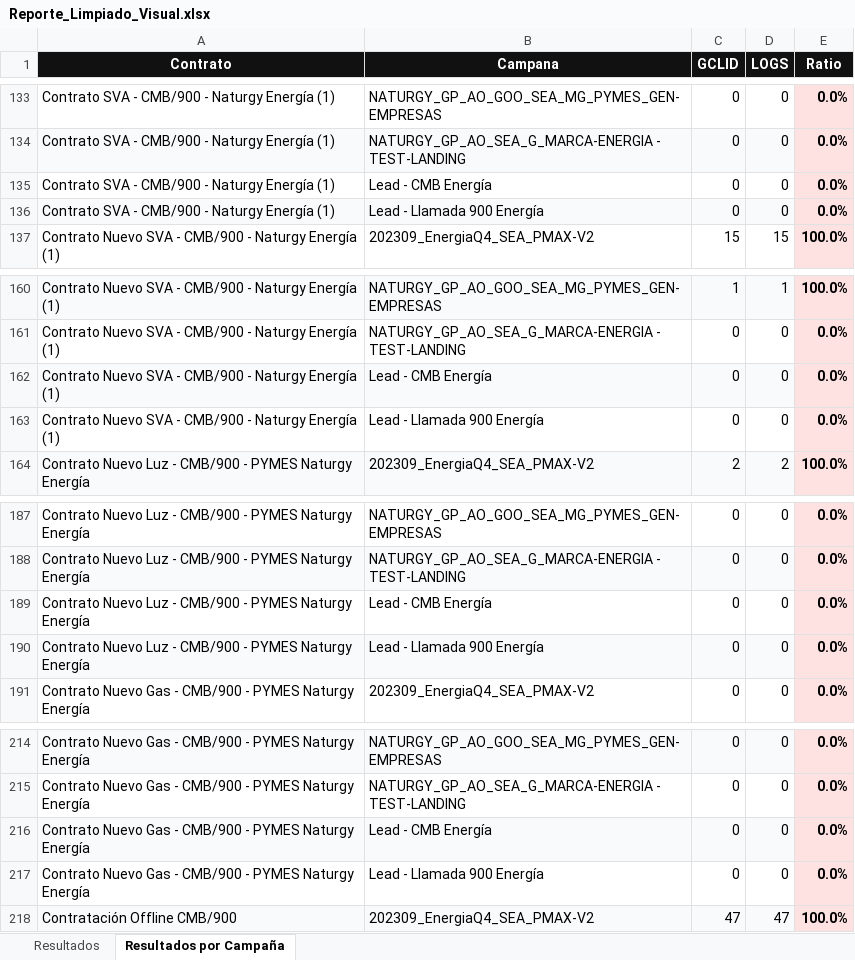
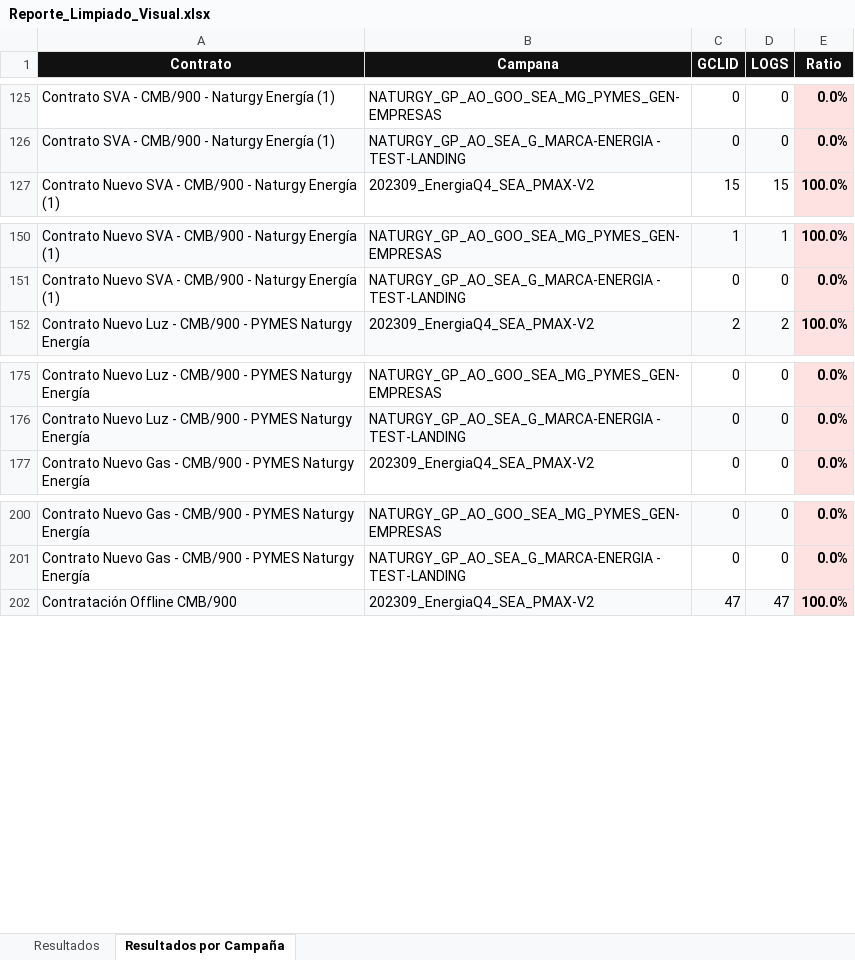
Before and after one commit to pedroplatero-trn-gif/dashboard, an Excel workbook: Reporte_Limpiado_Visual.xlsx, sheet Resultados por Campaña, drawn as a sheet; only a part is shown, gaps mark what is left out; values as stored, in another font and other column widths than the file's, no borders; the diff covers the shown part only; the diff names each change by its address in the sheet, - before the commit and + after, or states it on an @@ line.

```diff
--- a/Reporte_Limpiado_Visual.xlsx (sheet Resultados por Campaña)
+++ b/Reporte_Limpiado_Visual.xlsx (sheet Resultados por Campaña)
-row 135: Contrato SVA - CMB/900 - Naturgy Energía (1) | Lead - CMB Energía | 0 | 0 | 0.0%
-row 136: Contrato SVA - CMB/900 - Naturgy Energía (1) | Lead - Llamada 900 Energía | 0 | 0 | 0.0%
-row 162: Contrato Nuevo SVA - CMB/900 - Naturgy Energía (1) | Lead - CMB Energía | 0 | 0 | 0.0%
-row 163: Contrato Nuevo SVA - CMB/900 - Naturgy Energía (1) | Lead - Llamada 900 Energía | 0 | 0 | 0.0%
-row 189: Contrato Nuevo Luz - CMB/900 - PYMES Naturgy Energía | Lead - CMB Energía | 0 | 0 | 0.0%
-row 190: Contrato Nuevo Luz - CMB/900 - PYMES Naturgy Energía | Lead - Llamada 900 Energía | 0 | 0 | 0.0%
-row 216: Contrato Nuevo Gas - CMB/900 - PYMES Naturgy Energía | Lead - CMB Energía | 0 | 0 | 0.0%
-row 217: Contrato Nuevo Gas - CMB/900 - PYMES Naturgy Energía | Lead - Llamada 900 Energía | 0 | 0 | 0.0%
```
Also changed, not shown: 10 removed rows and 1 edited cell elsewhere in this sheet, sheet Resultados, 5 other files.
